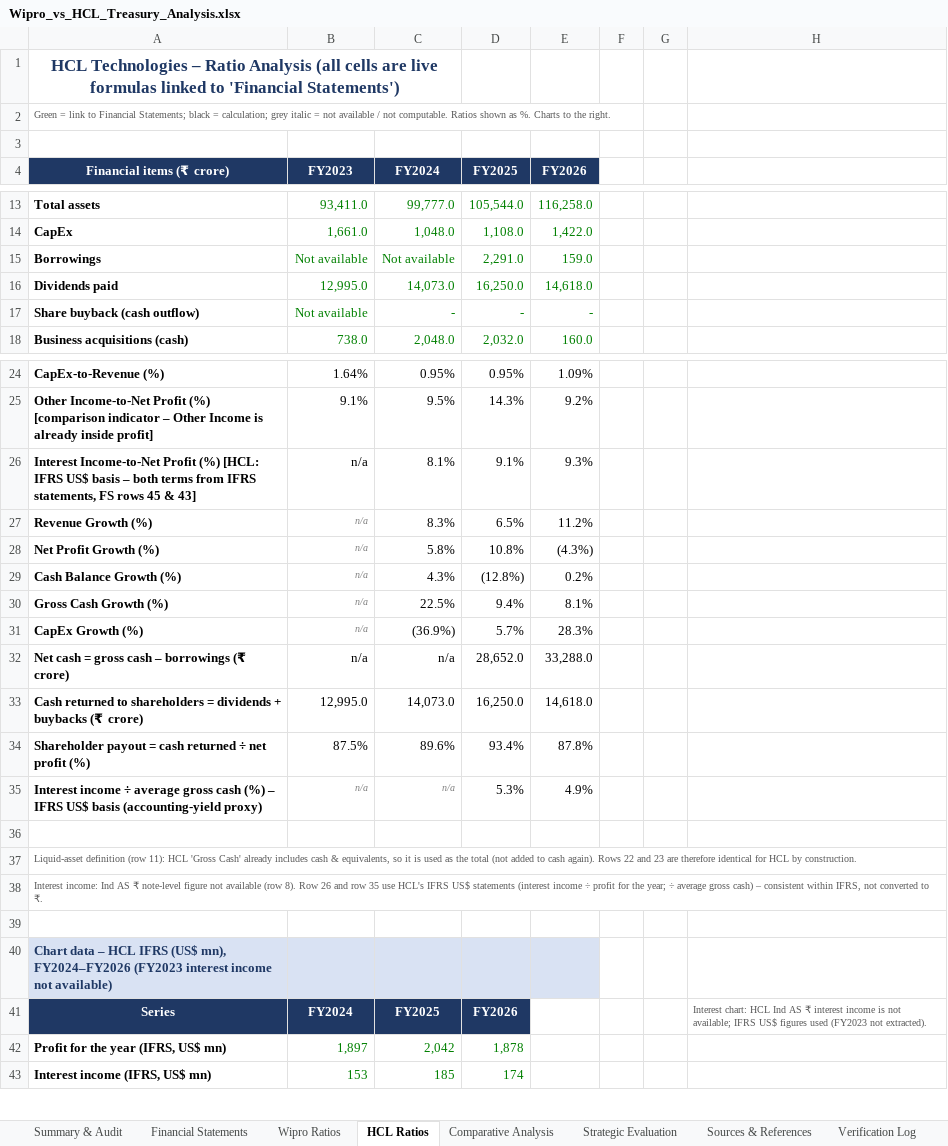
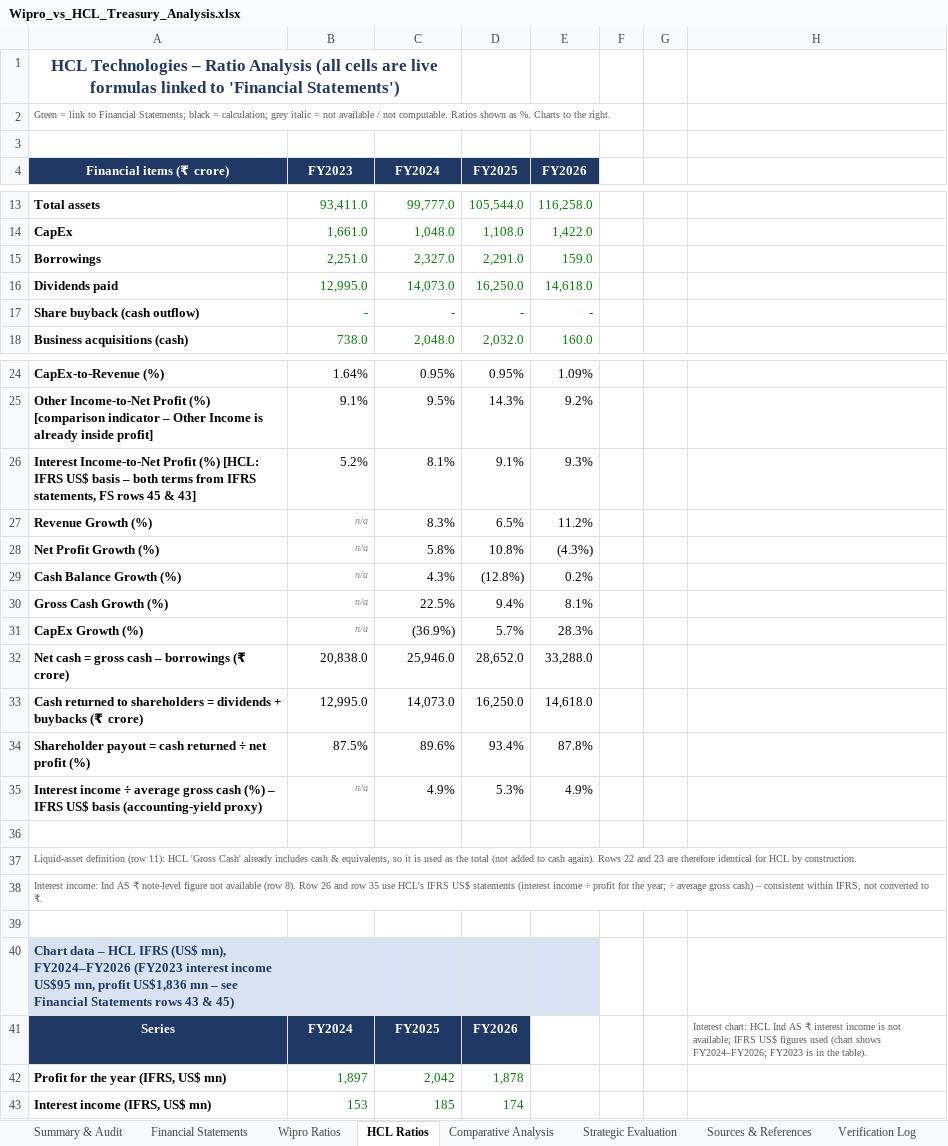
Before and after one commit to Neo-Unknown/Wipro_vs_HCL_Treasury_Analysis, an Excel workbook: Wipro_vs_HCL_Treasury_Analysis.xlsx, sheet HCL Ratios, drawn as a sheet; only a part is shown, gaps mark what is left out; values as stored, in another font and other column widths than the file's, no borders; charts and pictures and conditional formats not drawn; the diff names each change by its address in the sheet, - before the commit and + after, or states it on an @@ line.

```diff
--- a/Wipro_vs_HCL_Treasury_Analysis.xlsx (sheet HCL Ratios)
+++ b/Wipro_vs_HCL_Treasury_Analysis.xlsx (sheet HCL Ratios)
-B15 (FY2023): Not available
+B15 (FY2023): 2,251.0
-C15 (FY2024): Not available
+C15 (FY2024): 2,327.0
-B17 (FY2023): Not available
+B17 (FY2023): -
-B26 (FY2023): n/a
+B26 (FY2023): 5.2%
-B32 (FY2023): n/a
+B32 (FY2023): 20,838.0
-C32 (FY2024): n/a
+C32 (FY2024): 25,946.0
-C35 (FY2024): n/a
+C35 (FY2024): 4.9%
@@ C35 italic: on → off, text colour: #808080 → black, text size: larger @@
-A40 (Financial items (₹ crore)): …interest income not available)
+A40 (Financial items (₹ crore)): …interest income US$95 mn, profit US$1,836 mn – see Financial Statements rows 43 & 45)
-H41: …figures used (FY2023 not extracted).
+H41: …figures used (chart shows FY2024–FY2026; FY2023 is in the table).
```
Also changed, not shown: sheet Verification Log, sheet Financial Statements, sheet Sources & References, sheet Comparative Analysis, sheet Strategic Evaluation, sheet Summary & Audit, 1 other file.
